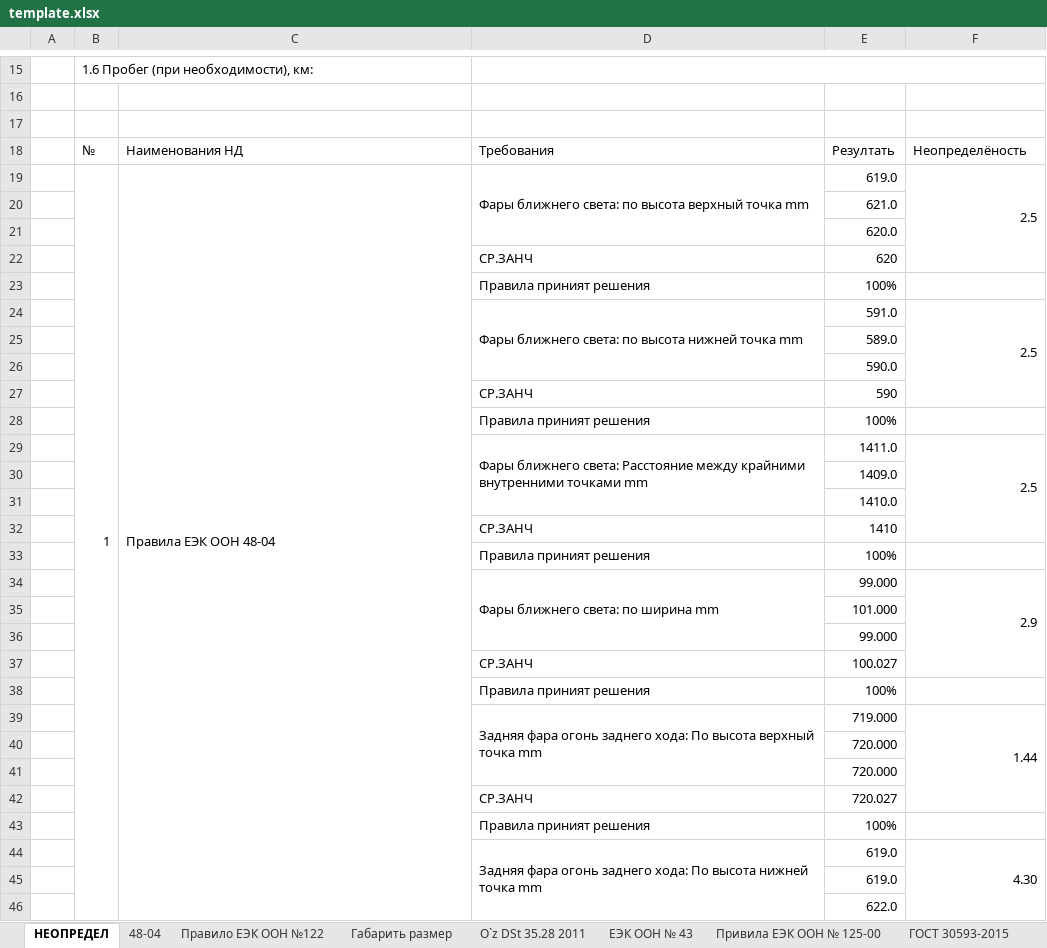
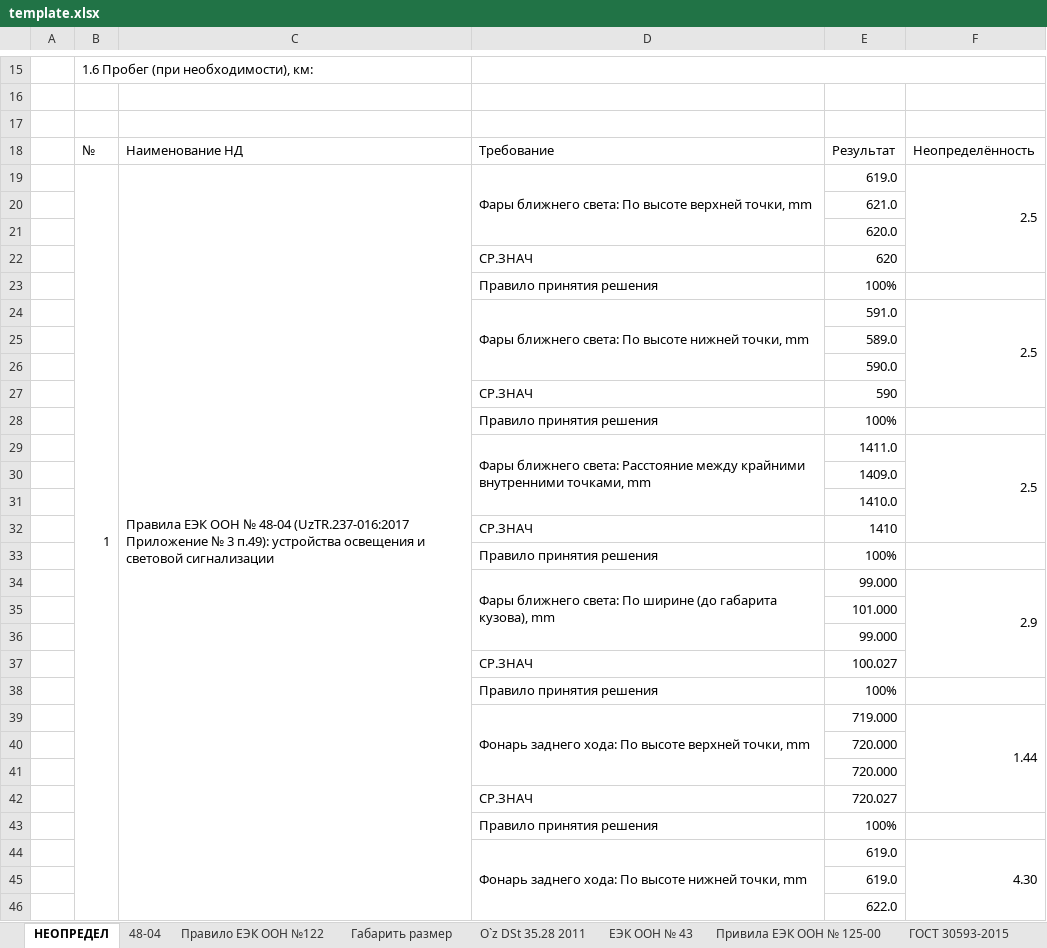
Before and after one commit to DalerK5/Siteprtcl, an Excel workbook: m2_m3/template.xlsx, sheet НЕОПРЕДЕЛ, drawn as a sheet; only a part is shown, gaps mark what is left out; values as stored, in another font and other column widths than the file's, no cell formats; the diff covers the shown part only; the diff names each change by its address in the sheet, - before the commit and + after, or states it on an @@ line.

```diff
--- a/m2_m3/template.xlsx (sheet НЕОПРЕДЕЛ)
+++ b/m2_m3/template.xlsx (sheet НЕОПРЕДЕЛ)
-C18: Наименования НД
+C18: Наименование НД
-D18: Требования
+D18: Требование
-E18: Резултать
+E18: Результат
-F18: Неопределёность
+F18: Неопределённость
-C19: …ЕЭК ООН 48-04
+C19: …ЕЭК ООН № 48-04 (UzTR.237-016:2017 Приложение № 3 п.49): устройства освещения и световой сигнализации
-D19: …ближнего света: по высота верхный точка mm
+D19: …ближнего света: По высоте верхней точки, mm
-D22: СР.ЗАНЧ
+D22: СР.ЗНАЧ
-D23: Правила приният решения
+D23: Правило принятия решения
-D24: …ближнего света: по высота нижней точка mm
+D24: …ближнего света: По высоте нижней точки, mm
-D27: СР.ЗАНЧ
+D27: СР.ЗНАЧ
-D28: Правила приният решения
+D28: Правило принятия решения
-D29: …крайними внутренними точками mm
+D29: …крайними внутренними точками, mm
-D32: СР.ЗАНЧ
+D32: СР.ЗНАЧ
-D33: Правила приният решения
+D33: Правило принятия решения
-D34: Фары ближнего света: по ширина mm
+D34: Фары ближнего света: По ширине (до габарита кузова), mm
-D37: СР.ЗАНЧ
+D37: СР.ЗНАЧ
-D38: Правила приният решения
+D38: Правило принятия решения
-D39: Задняя фара огонь заднего хода: По высота верхный точка mm
+D39: Фонарь заднего хода: По высоте верхней точки, mm
-D42: СР.ЗАНЧ
+D42: СР.ЗНАЧ
-D43: Правила приният решения
+D43: Правило принятия решения
-D44: Задняя фара огонь заднего хода: По высота нижней точка mm
+D44: Фонарь заднего хода: По высоте нижней точки, mm
```
Also changed, not shown: 180 added rows, 3 removed rows and 238 edited cells elsewhere in this sheet, sheet О’zDSt 35.36 2010, sheet 48-04, sheet Привила EЭК ООН № 125-00, sheet Номерный знак, other sheet tabs, cell formats, formulas that keep their value, 3 other files.
